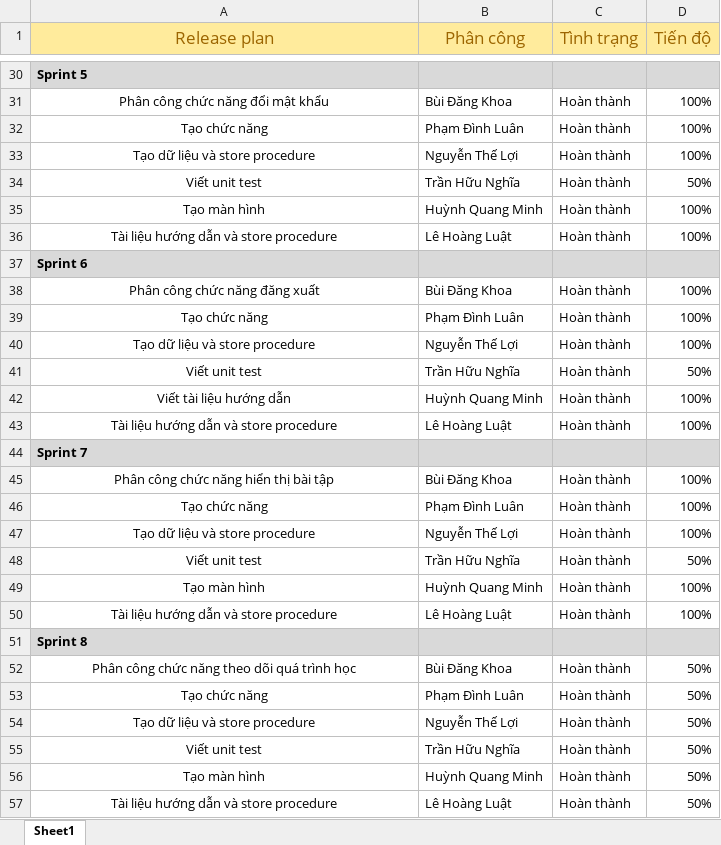
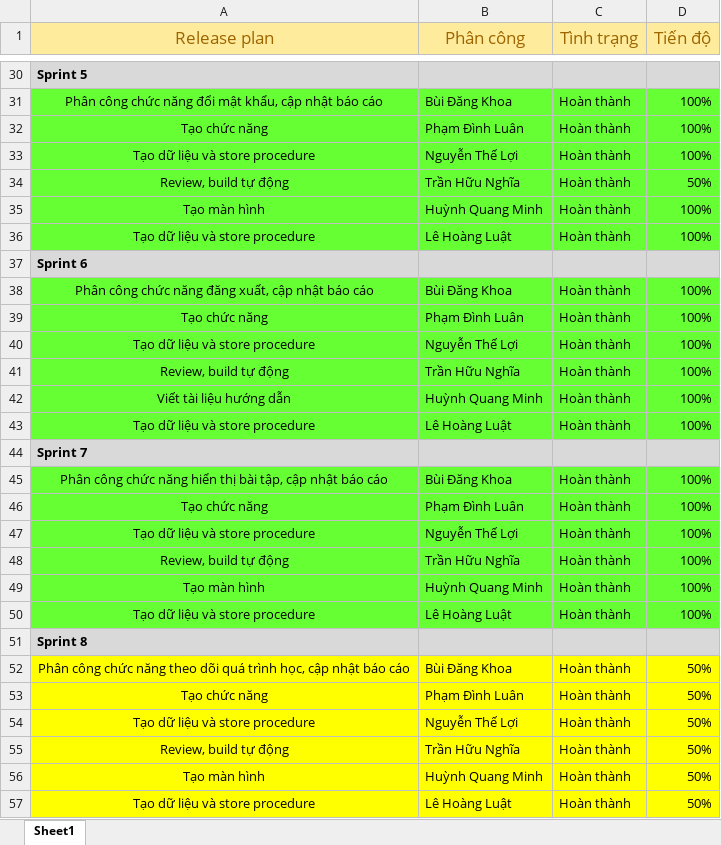
Before and after one commit to huynhquangminh/18HCB_QuanLyQuyTrinhPhanMem, an Excel workbook: Documents/TongHop/CK/01_Documents/ReleasePlan.xlsx, sheet Sheet1, drawn as a sheet; only a part is shown, gaps mark what is left out; values as stored, in another font and other column widths than the file's, no borders; the diff covers the shown part only; the diff names each change by its address in the sheet, - before the commit and + after, or states it on an @@ line.

```diff
--- a/Documents/TongHop/CK/01_Documents/ReleasePlan.xlsx (sheet Sheet1)
+++ b/Documents/TongHop/CK/01_Documents/ReleasePlan.xlsx (sheet Sheet1)
-A31 (Release plan): Phân công chức năng đổi mật khẩu
+A31 (Release plan): Phân công chức năng đổi mật khẩu, cập nhật báo cáo
-A31:D36 fill: none
+A31:D36 fill: #66FF33
-A34 (Release plan): Viết unit test
+A34 (Release plan): Review, build tự động
-A36 (Release plan): Tài liệu hướng dẫn và store procedure
+A36 (Release plan): Tạo dữ liệu và store procedure
-A38 (Release plan): Phân công chức năng đăng xuất
+A38 (Release plan): Phân công chức năng đăng xuất, cập nhật báo cáo
-A38:D43 fill: none
+A38:D43 fill: #66FF33
-A41 (Release plan): Viết unit test
+A41 (Release plan): Review, build tự động
-D41 (Tiến độ): 50%
+D41 (Tiến độ): 100%
-A43 (Release plan): Tài liệu hướng dẫn và store procedure
+A43 (Release plan): Tạo dữ liệu và store procedure
-A45 (Release plan): Phân công chức năng hiển thị bài tập
+A45 (Release plan): Phân công chức năng hiển thị bài tập, cập nhật báo cáo
-A45:D50 fill: none
+A45:D50 fill: #66FF33
-A48 (Release plan): Viết unit test
+A48 (Release plan): Review, build tự động
-D48 (Tiến độ): 50%
+D48 (Tiến độ): 100%
-A50 (Release plan): Tài liệu hướng dẫn và store procedure
+A50 (Release plan): Tạo dữ liệu và store procedure
-A52 (Release plan): …quá trình học
+A52 (Release plan): …quá trình học, cập nhật báo cáo
-A52:D57 fill: none
+A52:D57 fill: #FFFF00
-A55 (Release plan): Viết unit test
+A55 (Release plan): Review, build tự động
-A57 (Release plan): Tài liệu hướng dẫn và store procedure
+A57 (Release plan): Tạo dữ liệu và store procedure
```
Also changed, not shown: 6 edited cells and cell formats elsewhere in this sheet, Documents/TongHop/CK/01_Documents/DefinitionOfDone.xlsx, 10 other files.
